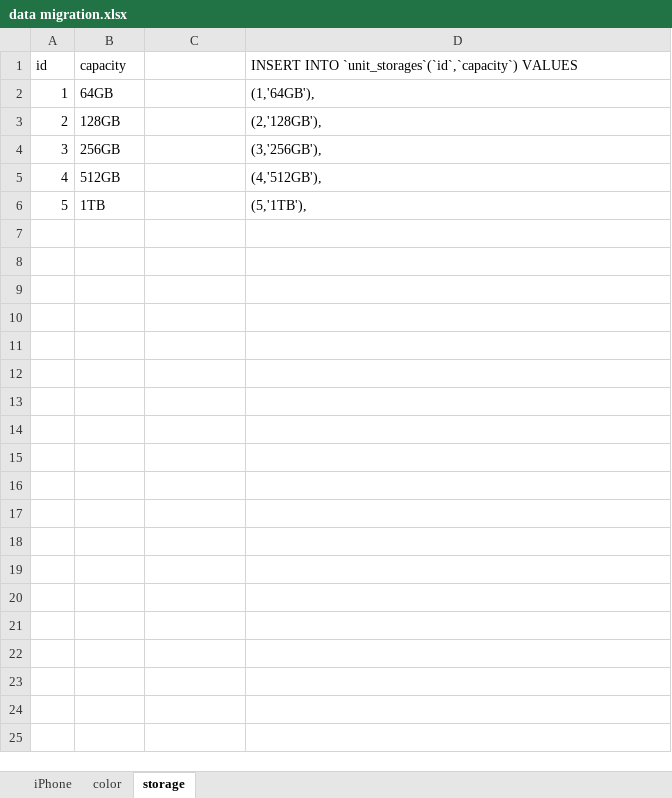
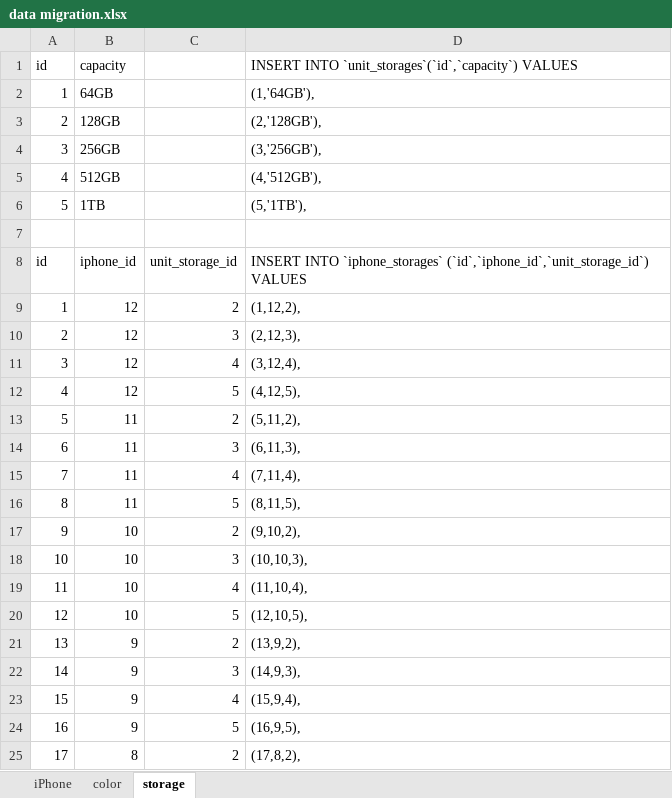
Before and after one commit to firfir9611/fair-iPhone, an Excel workbook: database/data migration.xlsx, sheet storage, drawn as a sheet; only a part is shown; values as stored, in another font and other column widths than the file's, no borders; the diff covers the shown part only; the diff names each change by its address in the sheet, - before the commit and + after, or states it on an @@ line.

```diff
--- a/database/data migration.xlsx (sheet storage)
+++ b/database/data migration.xlsx (sheet storage)
+row 7: (empty)
+row 8: id | iphone_id | unit_storage_id | INSERT INTO `iphone_storages` (`id`,`iphone_id`,`unit_storage_id`) VALUES
+row 9: 1 | 12 | 2 | (1,12,2),
+row 10: 2 | 12 | 3 | (2,12,3),
+row 11: 3 | 12 | 4 | (3,12,4),
+row 12: 4 | 12 | 5 | (4,12,5),
+row 13: 5 | 11 | 2 | (5,11,2),
+row 14: 6 | 11 | 3 | (6,11,3),
+row 15: 7 | 11 | 4 | (7,11,4),
+row 16: 8 | 11 | 5 | (8,11,5),
+row 17: 9 | 10 | 2 | (9,10,2),
+row 18: 10 | 10 | 3 | (10,10,3),
+row 19: 11 | 10 | 4 | (11,10,4),
+row 20: 12 | 10 | 5 | (12,10,5),
+row 21: 13 | 9 | 2 | (13,9,2),
+row 22: 14 | 9 | 3 | (14,9,3),
+row 23: 15 | 9 | 4 | (15,9,4),
+row 24: 16 | 9 | 5 | (16,9,5),
+row 25: 17 | 8 | 2 | (17,8,2),
```
Also changed, not shown: 31 added rows elsewhere in this sheet, sheet color, sheet iPhone, 2 other files.
